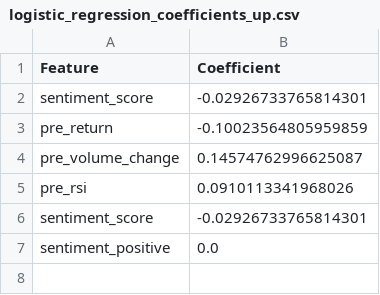
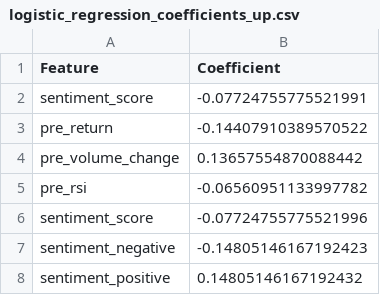
Before and after one commit to alexiak0127/EarningsWhisperer, a CSV file: results/logistic_regression_coefficients_up.csv, drawn as a sheet.

```diff
--- a/results/logistic_regression_coefficients_up.csv
+++ b/results/logistic_regression_coefficients_up.csv
@@ -1,7 +1,8 @@
 Feature,Coefficient
-sentiment_score,-0.02926733765814301
-pre_return,-0.10023564805959859
-pre_volume_change,0.14574762996625087
-pre_rsi,0.0910113341968026
-sentiment_score,-0.02926733765814301
-sentiment_positive,0.0
+sentiment_score,-0.07724755775521991
+pre_return,-0.14407910389570522
+pre_volume_change,0.13657554870088442
+pre_rsi,-0.06560951133997782
+sentiment_score,-0.07724755775521996
+sentiment_negative,-0.14805146167192423
+sentiment_positive,0.14805146167192432
```
Also changed, not shown: results/logistic_regression_coefficients_down.csv, results/logistic_regression_coefficients_stable.csv, 37 other files.
